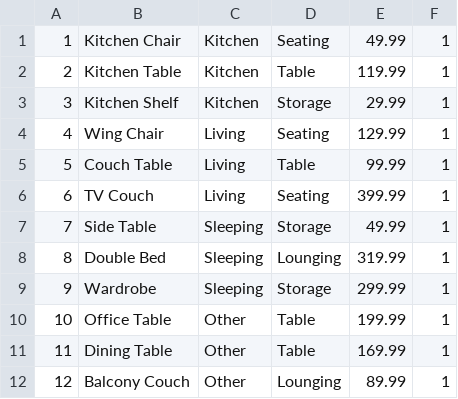
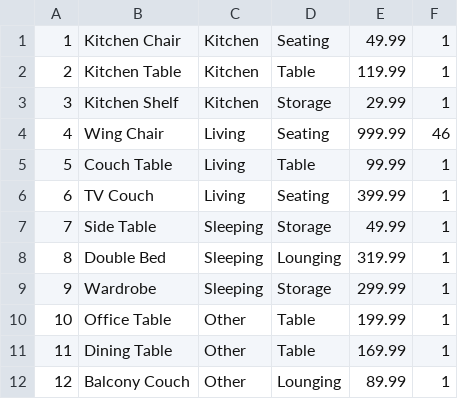
Before and after one commit to legrinu/moebelRolf, a CSV file: stock.csv, drawn as a sheet.

```diff
--- a/stock.csv
+++ b/stock.csv
@@ -3,3 +3,3 @@
 3;Kitchen Shelf;Kitchen;Storage;29.99;1
-4;Wing Chair;Living;Seating;129.99;1
+4;Wing Chair;Living;Seating;999.99;46
 5;Couch Table;Living;Table;99.99;1
```
Also changed, not shown: 14 other files.
